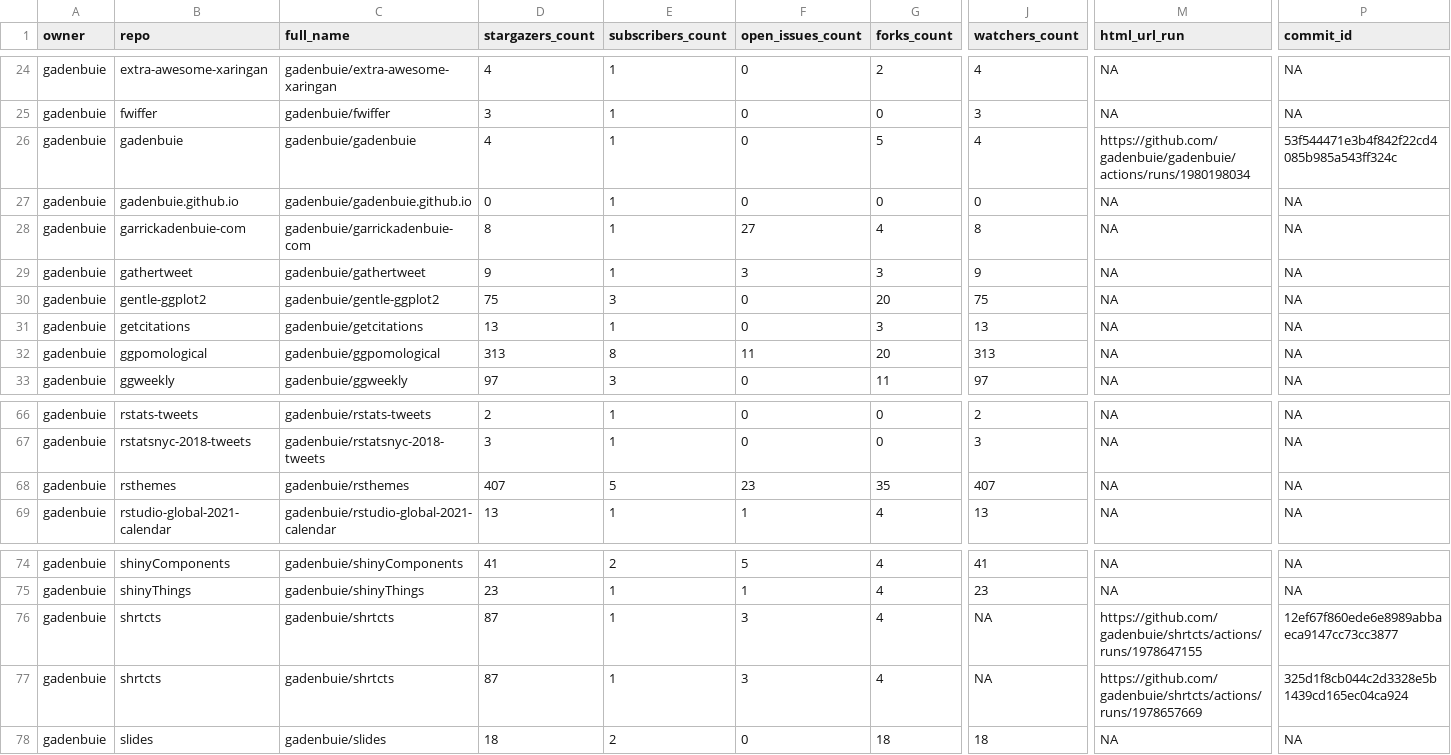
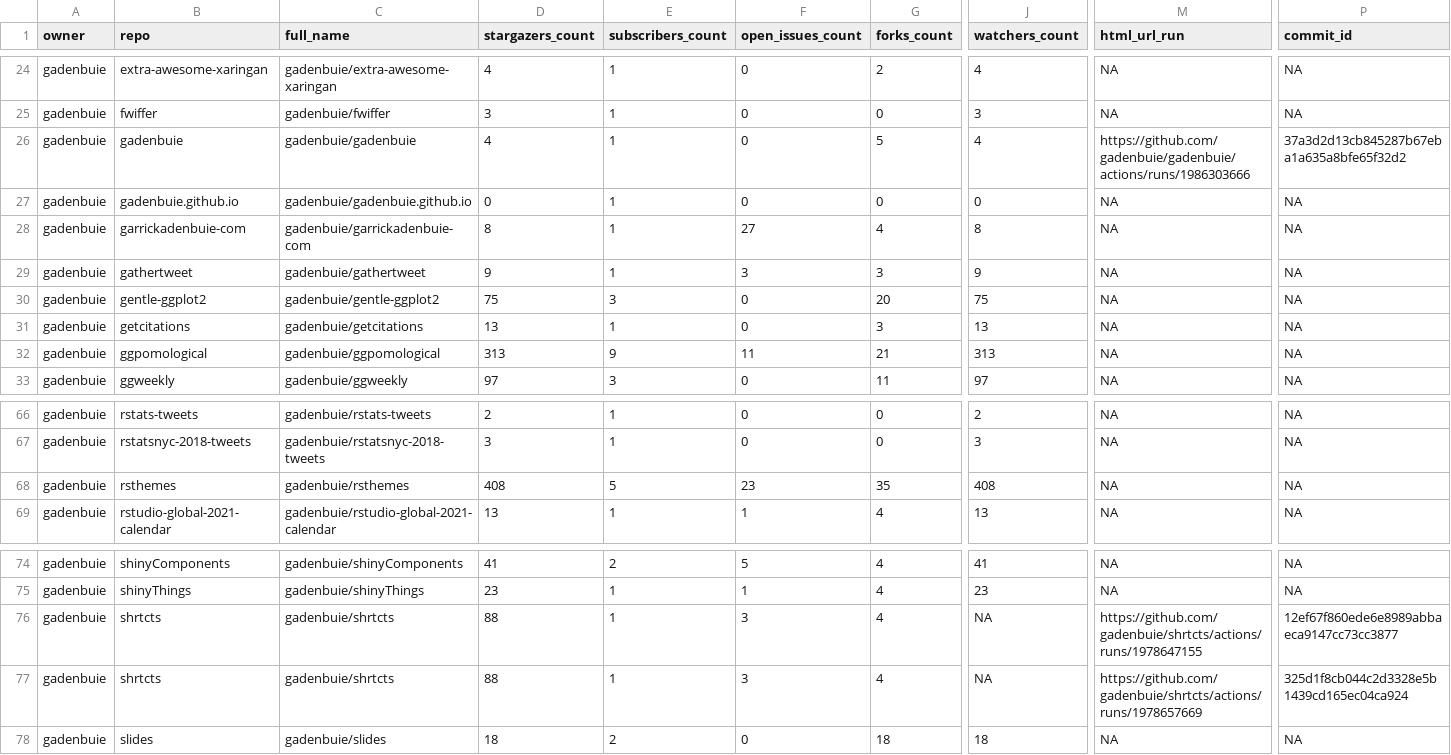
Before and after one commit to andrewcstewart/gha-dashboard, a CSV file: repos.csv, drawn as a sheet; only a part is shown, gaps mark what is left out; the diff covers the shown part only; the diff names each change by its address in the sheet, - before the commit and + after, or states it on an @@ line.

```diff
--- a/repos.csv
+++ b/repos.csv
-M26 (html_url_run): https://github.com/gadenbuie/gadenbuie/actions/runs/1980198034
+M26 (html_url_run): https://github.com/gadenbuie/gadenbuie/actions/runs/1986303666
-P26 (commit_id): 53f544471e3b4f842f22cd4085b985a543ff324c
+P26 (commit_id): 37a3d2d13cb845287b67eba1a635a8bfe65f32d2
-E32 (subscribers_count): 8
+E32 (subscribers_count): 9
-G32 (forks_count): 20
+G32 (forks_count): 21
-D68 (stargazers_count): 407
+D68 (stargazers_count): 408
-J68 (watchers_count): 407
+J68 (watchers_count): 408
-D76:D77 (stargazers_count): 87
+D76:D77 (stargazers_count): 88
```
Also changed, not shown: 39 edited cells elsewhere in this file, 1 other file.
